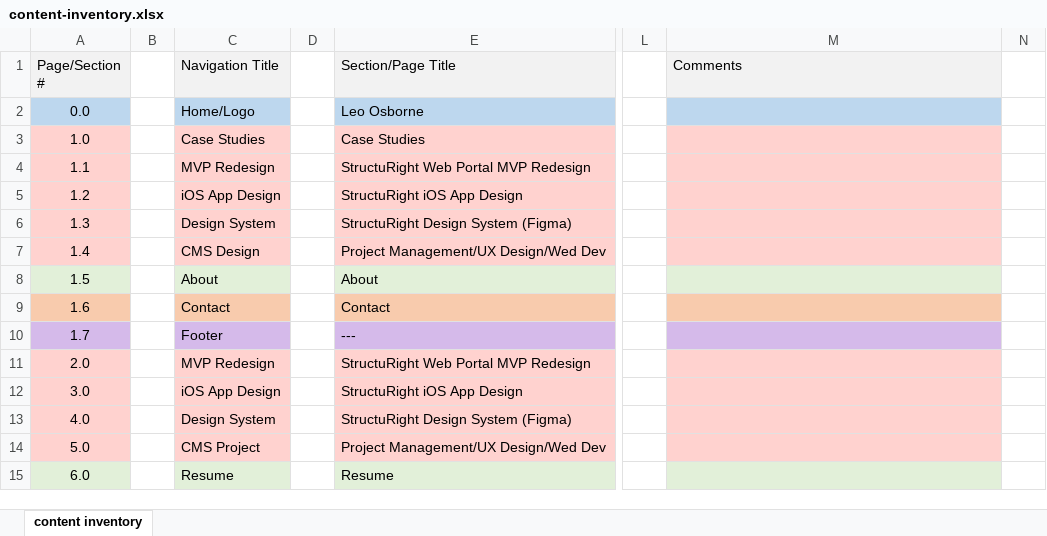
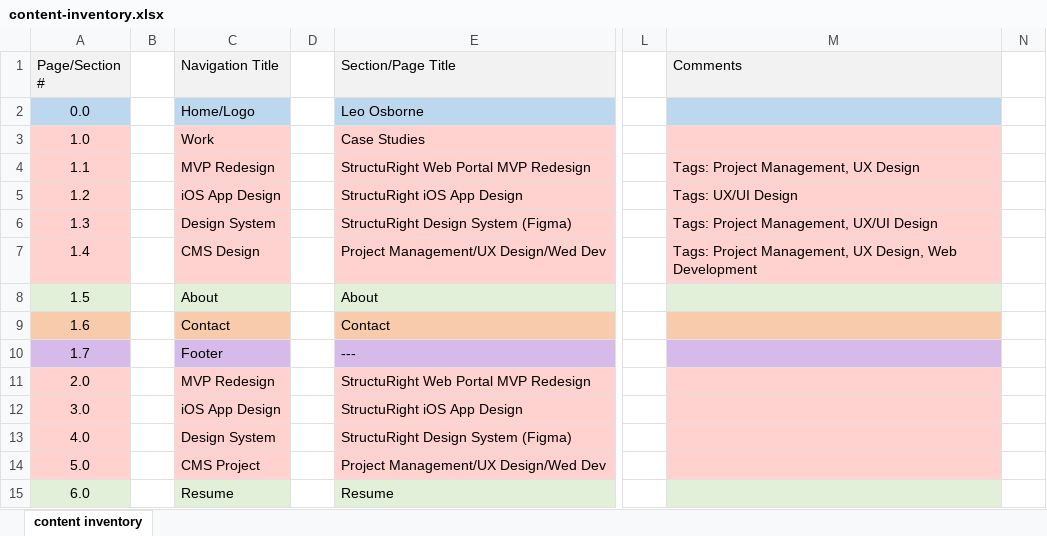
Before and after one commit to leoosborne/Portfolio, an Excel workbook: research/content-inventory.xlsx, sheet content inventory, drawn as a sheet; only a part is shown, gaps mark what is left out; values as stored, in another font and other column widths than the file's, no borders; the diff names each change by its address in the sheet, - before the commit and + after, or states it on an @@ line.

Commit message:
Updated README.md, updated materials in Research dir

```diff
--- a/research/content-inventory.xlsx (sheet content inventory)
+++ b/research/content-inventory.xlsx (sheet content inventory)
-C3 (Navigation Title): Case Studies
+C3 (Navigation Title): Work
-M4 (Comments): (empty)
+M4 (Comments): Tags: Project Management, UX Design
-M5 (Comments): (empty)
+M5 (Comments): Tags: UX/UI Design
-M6 (Comments): (empty)
+M6 (Comments): Tags: Project Management, UX/UI Design
-M7 (Comments): (empty)
+M7 (Comments): Tags: Project Management, UX Design, Web Development
```
Also changed, not shown: 1 other file.
